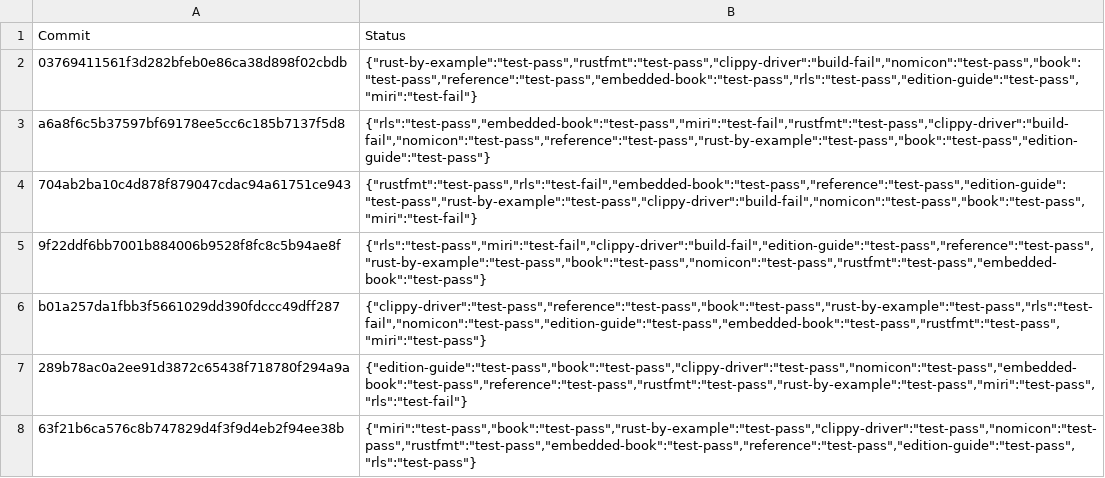
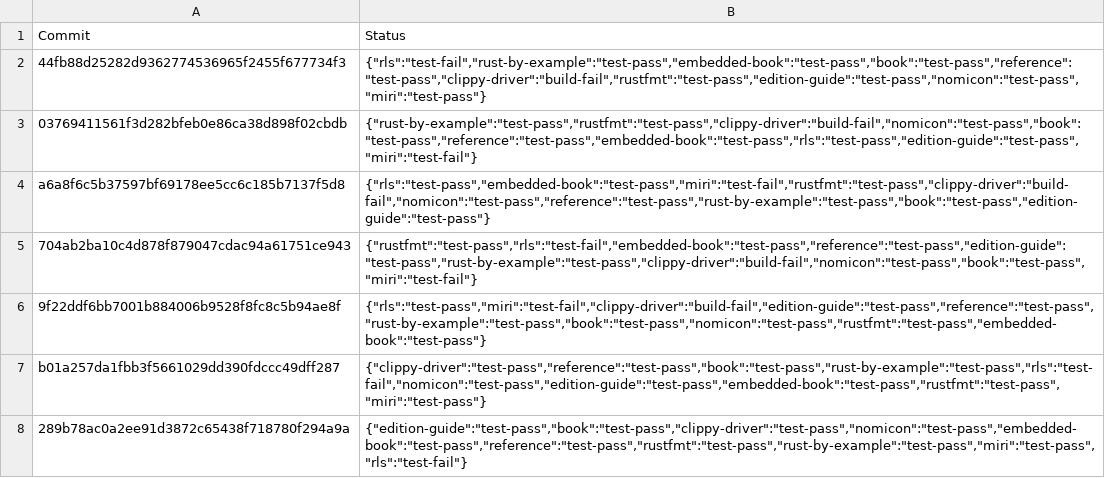
Before and after one commit to alexcrichton/rust-toolstate, a TSV file: history/linux.tsv, drawn as a sheet; only a part is shown; the shorter side is filled out with more unchanged rows.

Commit message:
(linux CI update)

```diff
--- a/history/linux.tsv
+++ b/history/linux.tsv
@@ -1,2 +1,3 @@
 Commit	Status
+44fb88d25282d9362774536965f2455f677734f3	{"rls":"test-fail","rust-by-example":"test-pass","embedded-book":"test-pass","book":"test-pass","reference":"test-pass","clippy-driver":"build-fail","rustfmt":"test-pass","edition-guide":"test-pass","nomicon":"test-pass","miri":"test-pass"}
 03769411561f3d282bfeb0e86ca38d898f02cbdb	{"rust-by-example":"test-pass","rustfmt":"test-pass","clippy-driver":"build-fail","nomicon":"test-pass","book":"test-pass","reference":"test-pass","embedded-book":"test-pass","rls":"test-pass","edition-guide":"test-pass","miri":"test-fail"}
```
